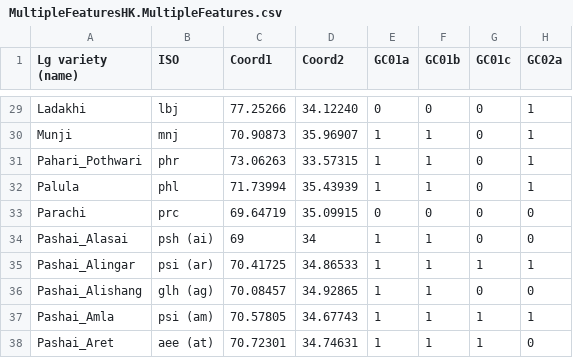
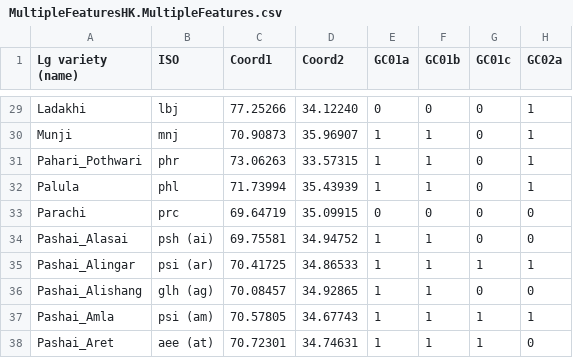
Before and after one commit to cldf-datasets/liljegrenhindukush, a CSV file: raw/MultipleFeaturesHK.MultipleFeatures.csv, drawn as a sheet; only a part is shown, gaps mark what is left out; the diff names each change by its address in the sheet, - before the commit and + after, or states it on an @@ line.

```diff
--- a/raw/MultipleFeaturesHK.MultipleFeatures.csv
+++ b/raw/MultipleFeaturesHK.MultipleFeatures.csv
-C34 (Coord1): 69
+C34 (Coord1): 69.75581
-D34 (Coord2): 34
+D34 (Coord2): 34.94752
```
Also changed, not shown: cldf/features.csv, cldf/forms.csv, 12 other files.
